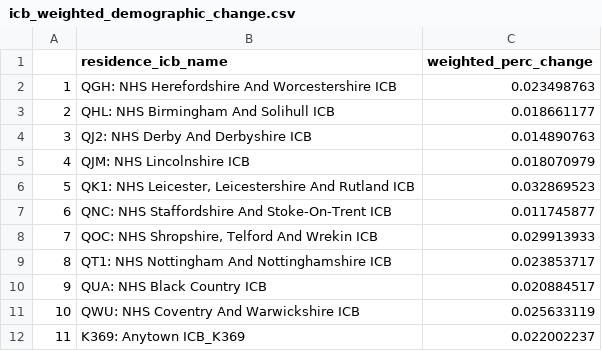
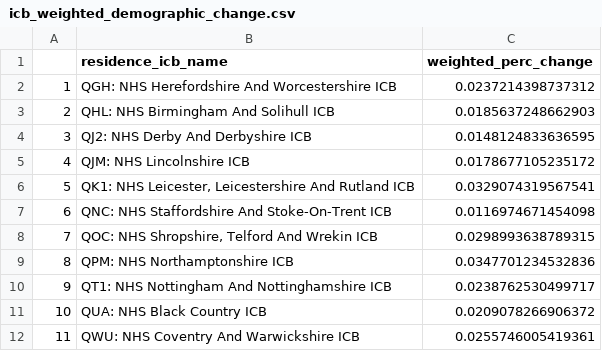
Before and after one commit to The-Strategy-Unit/nhse_mh_inpat_model, a CSV file: demographic_projections/icb_weighted_demographic_change.csv, drawn as a sheet; the diff names each change by its address in the sheet, - before the commit and + after, or states it on an @@ line.

Commit message:
Corrected pop projection re. Northamptonshire

```diff
--- a/demographic_projections/icb_weighted_demographic_change.csv
+++ b/demographic_projections/icb_weighted_demographic_change.csv
-C2 (weighted_perc_change): 0.023498763
+C2 (weighted_perc_change): 0.0237214398737312
-C3 (weighted_perc_change): 0.018661177
+C3 (weighted_perc_change): 0.0185637248662903
-C4 (weighted_perc_change): 0.014890763
+C4 (weighted_perc_change): 0.0148124833636595
-C5 (weighted_perc_change): 0.018070979
+C5 (weighted_perc_change): 0.0178677105235172
-C6 (weighted_perc_change): 0.032869523
+C6 (weighted_perc_change): 0.0329074319567541
-C7 (weighted_perc_change): 0.011745877
+C7 (weighted_perc_change): 0.0116974671454098
-C8 (weighted_perc_change): 0.029913933
+C8 (weighted_perc_change): 0.0298993638789315
-B9 (residence_icb_name): QT1: NHS Nottingham And Nottinghamshire ICB
+B9 (residence_icb_name): QPM: NHS Northamptonshire ICB
-C9 (weighted_perc_change): 0.023853717
+C9 (weighted_perc_change): 0.0347701234532836
-B10 (residence_icb_name): QUA: NHS Black Country ICB
+B10 (residence_icb_name): QT1: NHS Nottingham And Nottinghamshire ICB
-C10 (weighted_perc_change): 0.020884517
+C10 (weighted_perc_change): 0.0238762530499717
-B11 (residence_icb_name): QWU: NHS Coventry And Warwickshire ICB
+B11 (residence_icb_name): QUA: NHS Black Country ICB
-C11 (weighted_perc_change): 0.025633119
+C11 (weighted_perc_change): 0.0209078266906372
-B12 (residence_icb_name): K369: Anytown ICB_K369
+B12 (residence_icb_name): QWU: NHS Coventry And Warwickshire ICB
-C12 (weighted_perc_change): 0.022002237
+C12 (weighted_perc_change): 0.0255746005419361
```
